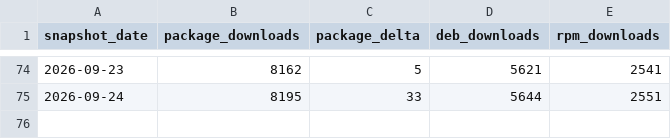
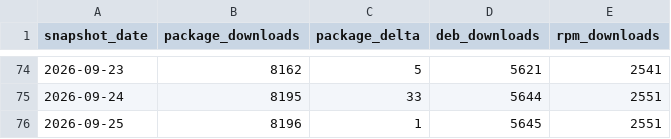
Before and after one commit to itcmsgr/nftban, a CSV file: project-statistics/package-history.csv, drawn as a sheet; only a part is shown, gaps mark what is left out; the diff names each change by its address in the sheet, - before the commit and + after, or states it on an @@ line.

```diff
--- a/project-statistics/package-history.csv
+++ b/project-statistics/package-history.csv
+row 76: 2026-09-25 | 8196 | 1 | 5645 | 2551
```
Also changed, not shown: project-statistics/release-totals.csv, project-statistics/snapshots.csv, 5 other files.
